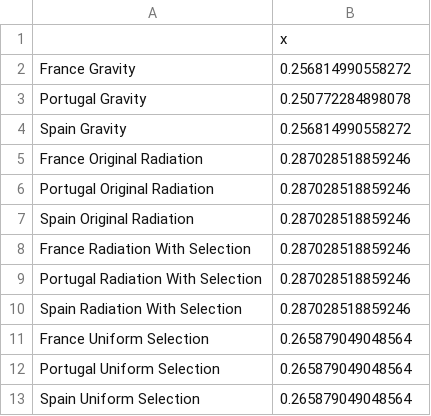
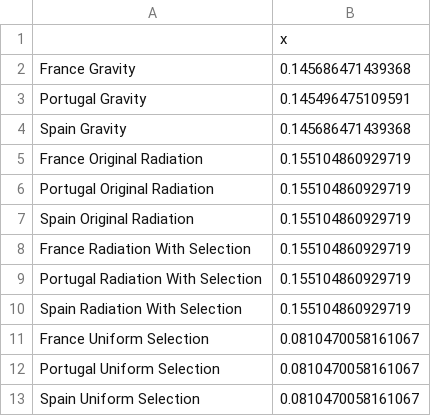
Before and after one commit to SEEG-Oxford/ebola-spread, a CSV file: weightings.csv, drawn as a sheet.

Commit message:
Updated WHO data and regional risk plots as of 2015-06-05

```diff
--- a/weightings.csv
+++ b/weightings.csv
@@ -1,13 +1,13 @@
 "","x"
-"France Gravity",0.256814990558272
-"Portugal Gravity",0.250772284898078
-"Spain Gravity",0.256814990558272
-"France Original Radiation",0.287028518859246
-"Portugal Original Radiation",0.287028518859246
-"Spain Original Radiation",0.287028518859246
-"France Radiation With Selection",0.287028518859246
-"Portugal Radiation With Selection",0.287028518859246
-"Spain Radiation With Selection",0.287028518859246
-"France Uniform Selection",0.265879049048564
-"Portugal Uniform Selection",0.265879049048564
-"Spain Uniform Selection",0.265879049048564
+"France Gravity",0.145686471439368
+"Portugal Gravity",0.145496475109591
+"Spain Gravity",0.145686471439368
+"France Original Radiation",0.155104860929719
+"Portugal Original Radiation",0.155104860929719
+"Spain Original Radiation",0.155104860929719
+"France Radiation With Selection",0.155104860929719
+"Portugal Radiation With Selection",0.155104860929719
+"Spain Radiation With Selection",0.155104860929719
+"France Uniform Selection",0.0810470058161067
+"Portugal Uniform Selection",0.0810470058161067
+"Spain Uniform Selection",0.0810470058161067
```
Also changed, not shown: 46 other files.
